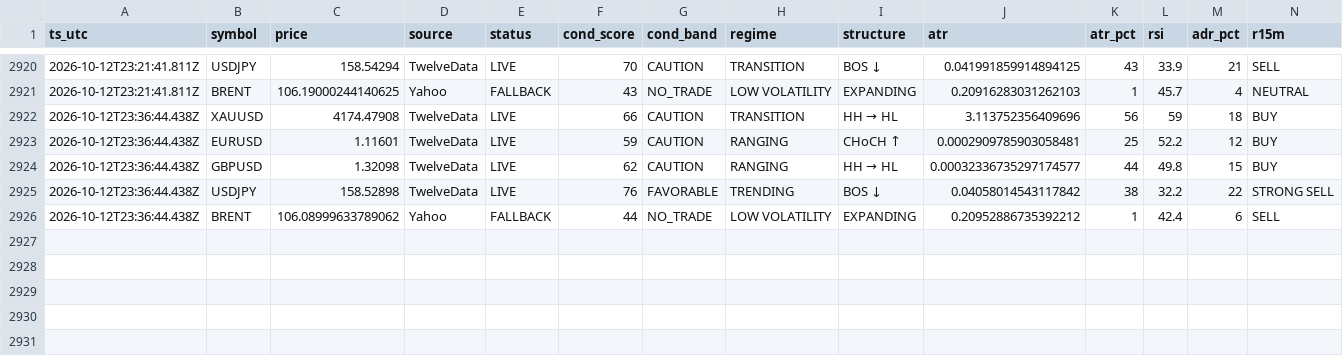
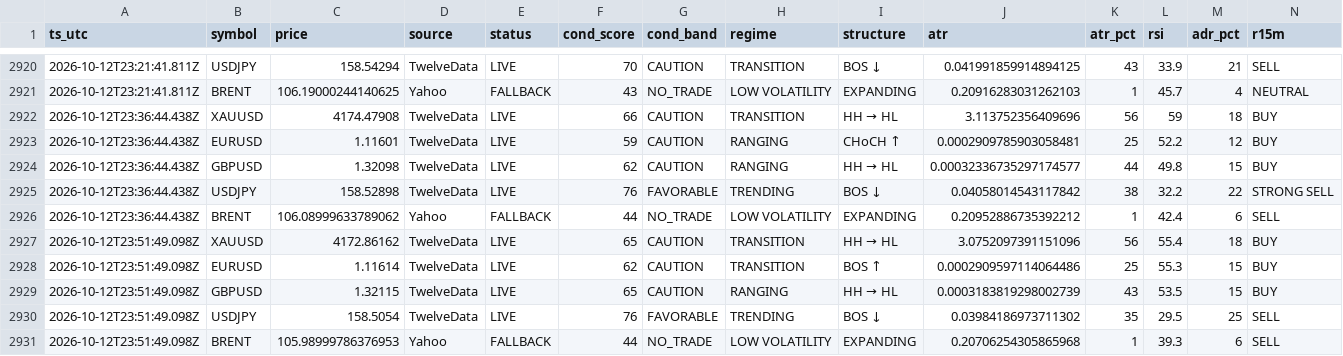
Before and after one commit to hamedezzati1362/TradingOS, a CSV file: records-2026-10.csv, drawn as a sheet; only a part is shown, gaps mark what is left out; rows hold the shown columns only; the diff names each change by its address in the sheet, - before the commit and + after, or states it on an @@ line.

Commit message:
history 2026-10-12T23:51:49Z

```diff
--- a/records-2026-10.csv
+++ b/records-2026-10.csv
+row 2927: 2026-10-12T23:51:49.098Z | XAUUSD | 4172.86162 | TwelveData | LIVE | 65 | CAUTION | TRANSITION | HH → HL | 3.0752097391151096 | 56 | 55.4 | 18 | BUY
+row 2928: 2026-10-12T23:51:49.098Z | EURUSD | 1.11614 | TwelveData | LIVE | 62 | CAUTION | TRANSITION | BOS ↑ | 0.0002909597114064486 | 25 | 55.3 | 15 | BUY
+row 2929: 2026-10-12T23:51:49.098Z | GBPUSD | 1.32115 | TwelveData | LIVE | 65 | CAUTION | RANGING | HH → HL | 0.0003183819298002739 | 43 | 53.5 | 15 | BUY
+row 2930: 2026-10-12T23:51:49.098Z | USDJPY | 158.5054 | TwelveData | LIVE | 76 | FAVORABLE | TRENDING | BOS ↓ | 0.03984186973711302 | 35 | 29.5 | 25 | SELL
+row 2931: 2026-10-12T23:51:49.098Z | BRENT | 105.98999786376953 | Yahoo | FALLBACK | 44 | NO_TRADE | LOW VOLATILITY | EXPANDING | 0.20706254305865968 | 1 | 39.3 | 6 | SELL
```
